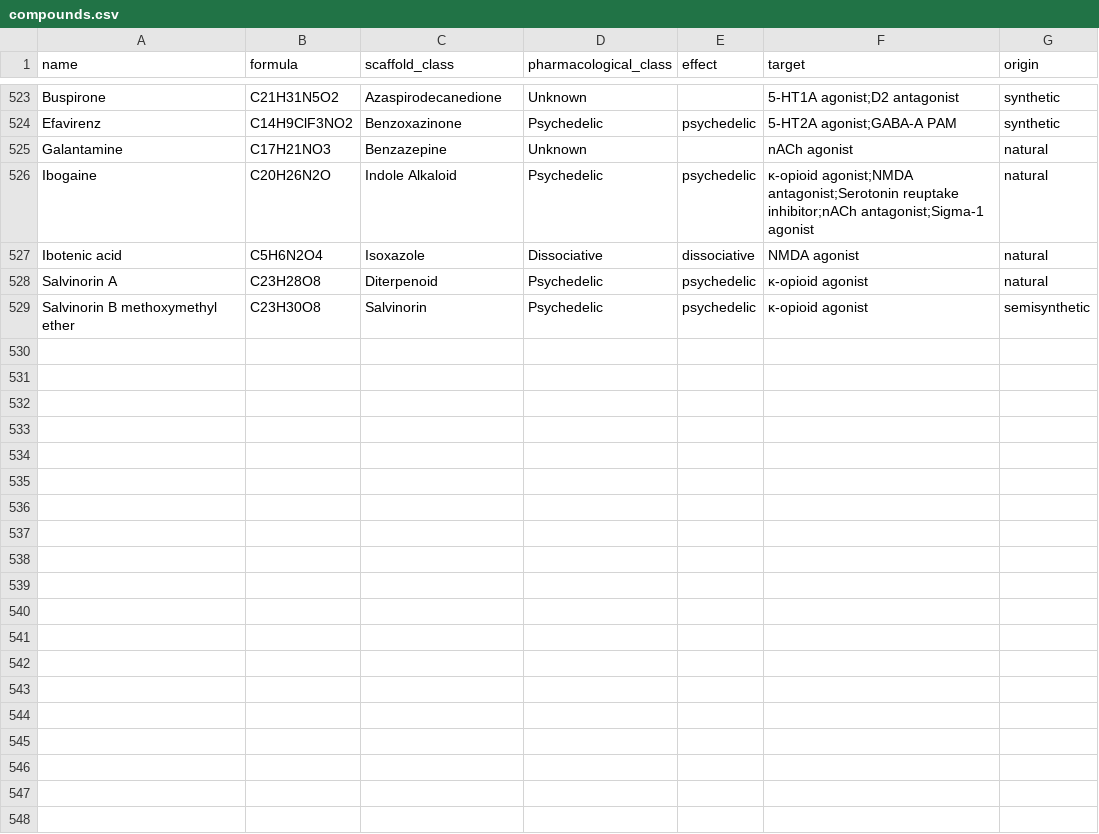
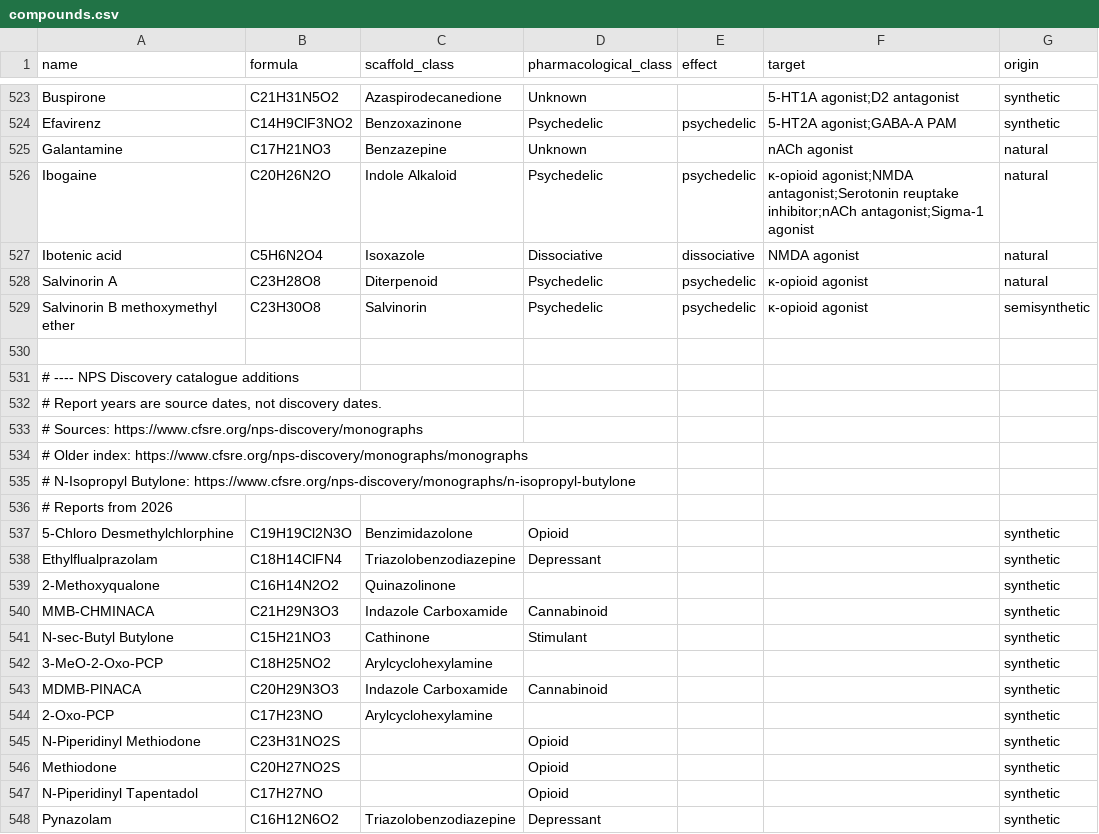
Before and after one commit to uberfap/compounds, a CSV file: data/catalogue/compounds.csv, drawn as a sheet; only a part is shown, gaps mark what is left out; the diff covers the shown part only; the diff names each change by its address in the sheet, - before the commit and + after, or states it on an @@ line.

Commit message:
Add 32 documented research compounds to the catalogue

```diff
--- a/data/catalogue/compounds.csv
+++ b/data/catalogue/compounds.csv
+row 530: (empty)
+row 531: # ---- NPS Discovery catalogue additions
+row 532: # Report years are source dates, not discovery dates.
+row 533: # Sources: https://www.cfsre.org/nps-discovery/monographs
+row 534: # Older index: https://www.cfsre.org/nps-discovery/monographs/monographs
+row 535: # N-Isopropyl Butylone: https://www.cfsre.org/nps-discovery/monographs/n-isopropyl-butylone
+row 536: # Reports from 2026
+row 537: 5-Chloro Desmethylchlorphine | C19H19Cl2N3O | Benzimidazolone | Opioid |  |  | synthetic
+row 538: Ethylflualprazolam | C18H14ClFN4 | Triazolobenzodiazepine | Depressant |  |  | synthetic
+row 539: 2-Methoxyqualone | C16H14N2O2 | Quinazolinone |  |  |  | synthetic
+row 540: MMB-CHMINACA | C21H29N3O3 | Indazole Carboxamide | Cannabinoid |  |  | synthetic
+row 541: N-sec-Butyl Butylone | C15H21NO3 | Cathinone | Stimulant |  |  | synthetic
+row 542: 3-MeO-2-Oxo-PCP | C18H25NO2 | Arylcyclohexylamine |  |  |  | synthetic
+row 543: MDMB-PINACA | C20H29N3O3 | Indazole Carboxamide | Cannabinoid |  |  | synthetic
+row 544: 2-Oxo-PCP | C17H23NO | Arylcyclohexylamine |  |  |  | synthetic
+row 545: N-Piperidinyl Methiodone | C23H31NO2S |  | Opioid |  |  | synthetic
+row 546: Methiodone | C20H27NO2S |  | Opioid |  |  | synthetic
+row 547: N-Piperidinyl Tapentadol | C17H27NO |  | Opioid |  |  | synthetic
+row 548: Pynazolam | C16H12N6O2 | Triazolobenzodiazepine | Depressant |  |  | synthetic
```
Also changed, not shown: 24 added rows elsewhere in this file.
